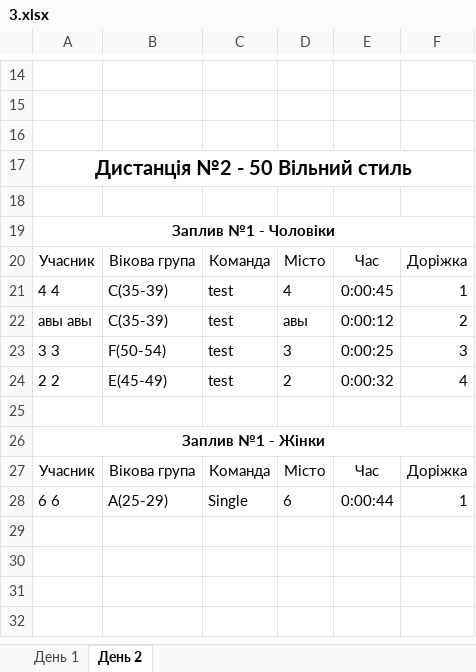
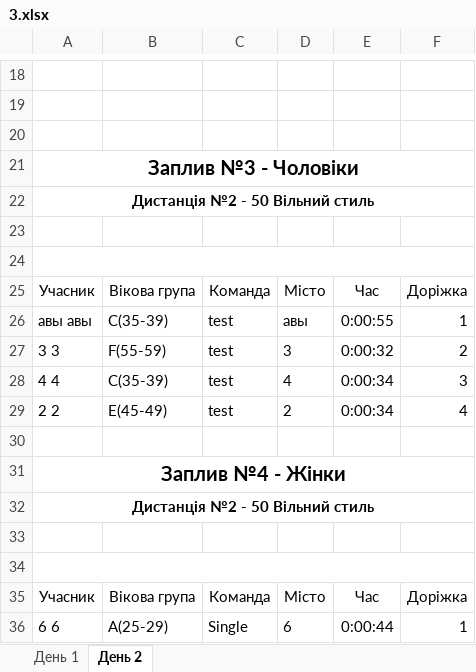
Before and after one commit to WarGen4ik/qorca, an Excel workbook: media/predictions/3.xlsx, sheet День 2, drawn as a sheet; only a part is shown, gaps mark what is left out; values as stored, in another font and other column widths than the file's, no borders; removed rows and columns are numbered as before the commit, all else as after; the diff covers the shown part only; the diff names each change by its address in the sheet, - before the commit and + after, or states it on an @@ line.

```diff
--- a/media/predictions/3.xlsx (sheet День 2)
+++ b/media/predictions/3.xlsx (sheet День 2)
+row 21: Заплив №3 - Чоловіки
@@ A22 text size: smaller @@
-A24: Заплив №1 - Чоловіки
+A24: (empty)
-row 21: 4 4 | C(35-39) | test | 4 | 0:00:45 | 1
-E26: 0:00:12
+E26: 0:00:55
-F26: 2
+F26: 1
-B27: F(50-54)
+B27: F(55-59)
-E27: 0:00:25
+E27: 0:00:32
-F27: 3
+F27: 2
+row 28: 4 4 | C(35-39) | test | 4 | 0:00:34 | 3
-E29: 0:00:32
+E29: 0:00:34
-A31: Заплив №1 - Жінки
+A31: Заплив №4 - Жінки
@@ A31 text size: larger @@
+row 32: Дистанція №2 - 50 Вільний стиль
+row 33: (empty)
+row 34: (empty)
```
Also changed, not shown: 5 added rows, 1 removed row, 5 edited cells and cell formats elsewhere in this sheet, sheet День 1, 5 other files.
